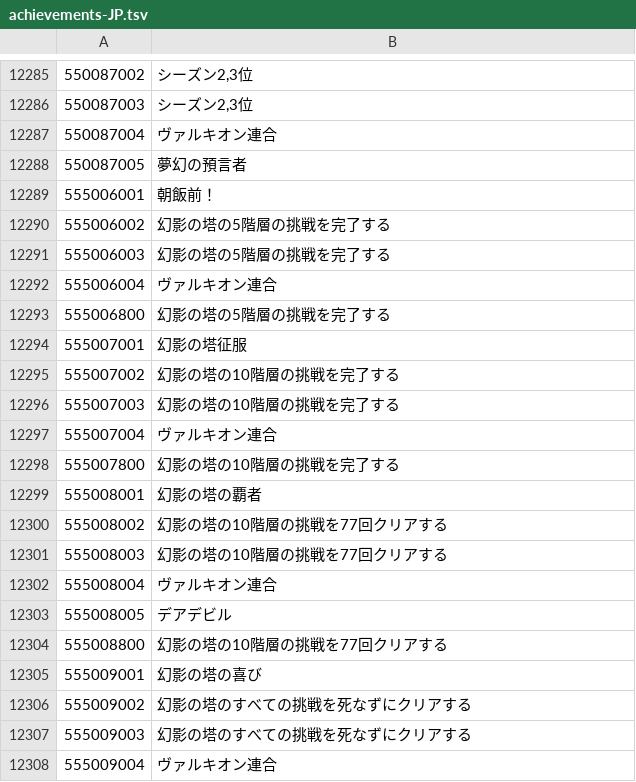
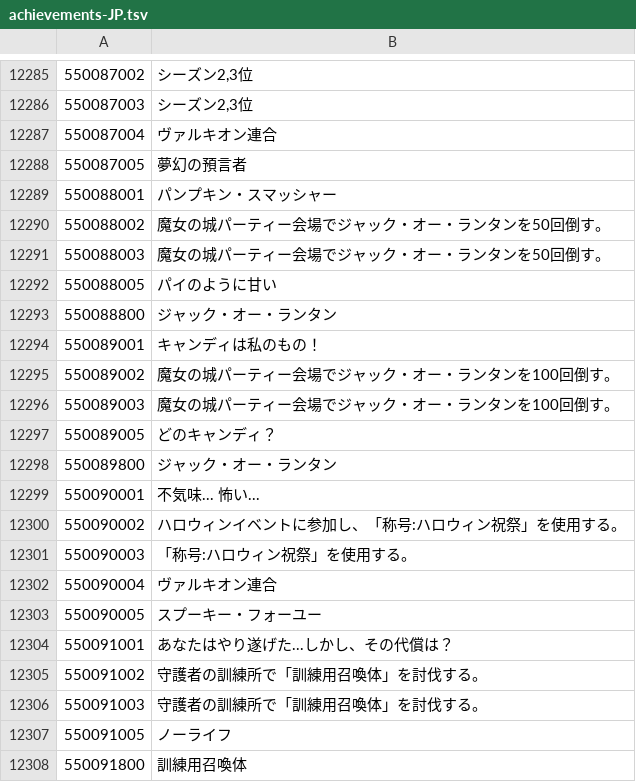
Before and after one commit to yu0u0un/TERADATA_JP, a TSV file: MenmaJPN_P100.02_376012/achievements/achievements-JP.tsv, drawn as a sheet; only a part is shown, gaps mark what is left out; the shorter side is filled out with more unchanged rows; the diff covers the shown part only.

```diff
--- a/MenmaJPN_P100.02_376012/achievements/achievements-JP.tsv
+++ b/MenmaJPN_P100.02_376012/achievements/achievements-JP.tsv
@@ -12288 +12288,21 @@
 550087005	夢幻の預言者
+550088001	パンプキン・スマッシャー
+550088002	魔女の城パーティー会場でジャック・オー・ランタンを50回倒す。
+550088003	魔女の城パーティー会場でジャック・オー・ランタンを50回倒す。
+550088005	パイのように甘い
+550088800	ジャック・オー・ランタン
+550089001	キャンディは私のもの！
+550089002	魔女の城パーティー会場でジャック・オー・ランタンを100回倒す。
+550089003	魔女の城パーティー会場でジャック・オー・ランタンを100回倒す。
+550089005	どのキャンディ？
+550089800	ジャック・オー・ランタン
+550090001	不気味... 怖い...
+550090002	ハロウィンイベントに参加し、「称号:ハロウィン祝祭」を使用する。
+550090003	「称号:ハロウィン祝祭」を使用する。
+550090004	ヴァルキオン連合
+550090005	スプーキー・フォーユー
+550091001	あなたはやり遂げた...しかし、その代償は？
+550091002	守護者の訓練所で「訓練用召喚体」を討伐する。
+550091003	守護者の訓練所で「訓練用召喚体」を討伐する。
+550091005	ノーライフ
+550091800	訓練用召喚体
```
Also changed, not shown: 13 added rows and 1 edited cell elsewhere in this file, MenmaJPN_P100.02_376012/dungeons/dungeons-JP.tsv, MenmaJPN_P100.02_376012/guild_quests/guild_quests-JP.tsv, 8 other files.
